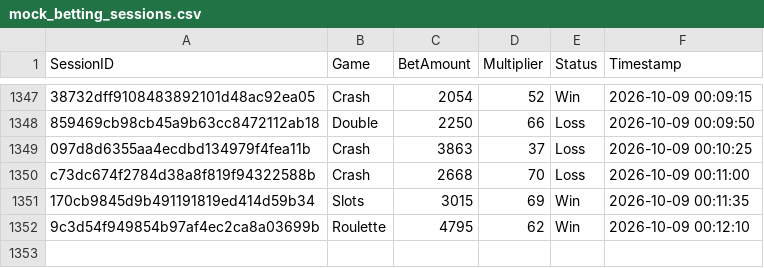
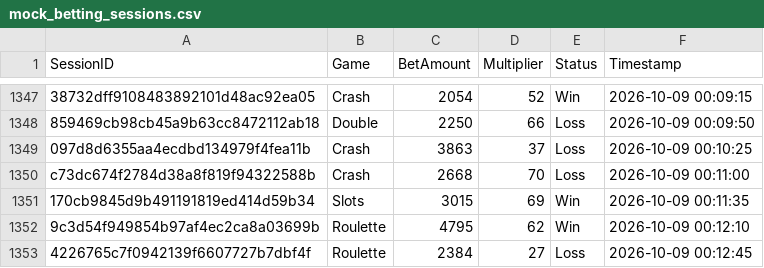
Before and after one commit to brunnojob/bet-admin-dashboard, a CSV file: mock_betting_sessions.csv, drawn as a sheet; only a part is shown, gaps mark what is left out; the diff names each change by its address in the sheet, - before the commit and + after, or states it on an @@ line.

Commit message:
﻿test(data): add mock betting session 4226765c7f0942139f6607727b7dbf4f
Add a simulated session for dashboard analytics testing.

Co-authored-by: notalkonlyxtc <335617621+notalkonlyxtc@users.noreply.github.com>

```diff
--- a/mock_betting_sessions.csv
+++ b/mock_betting_sessions.csv
+row 1353: 4226765c7f0942139f6607727b7dbf4f | Roulette | 2384 | 27 | Loss | 2026-10-09 00:12:45
```
